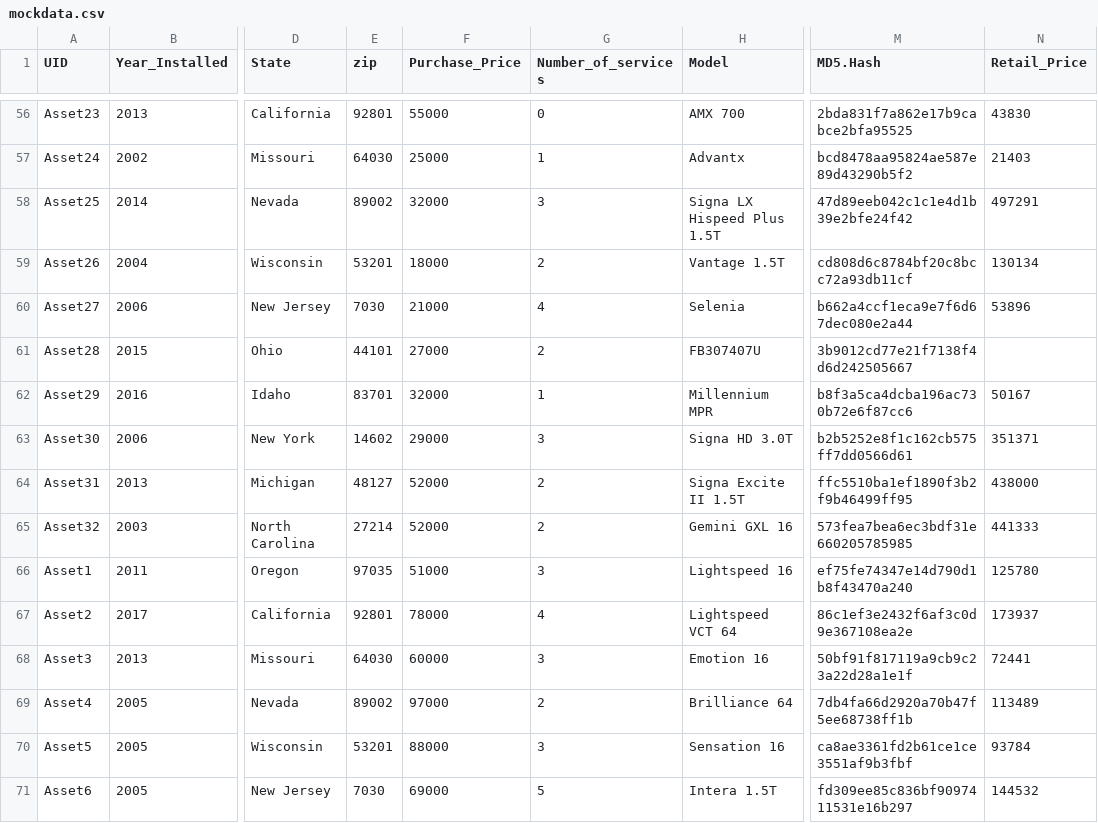
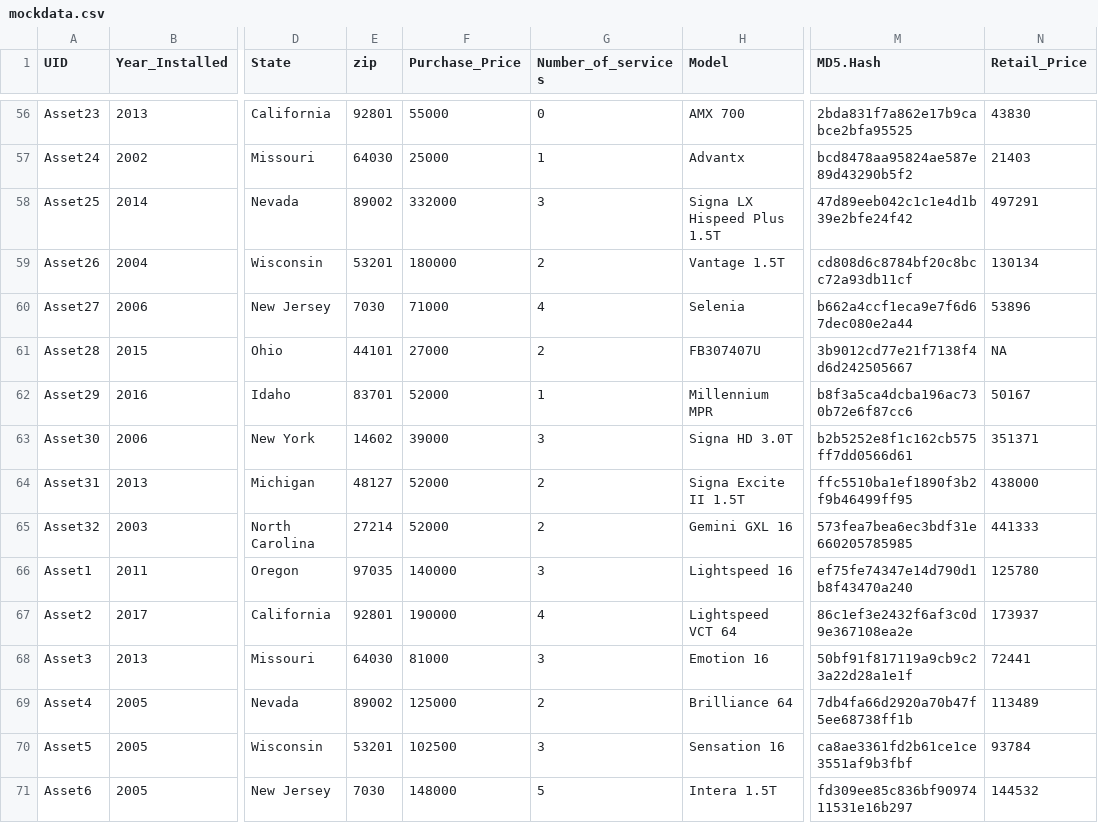
Before and after one commit to ayansaraf11/shiny-atp, a CSV file: mockdata.csv, drawn as a sheet; only a part is shown, gaps mark what is left out; the diff covers the shown part only; the diff names each change by its address in the sheet, - before the commit and + after, or states it on an @@ line.

```diff
--- a/mockdata.csv
+++ b/mockdata.csv
-F58 (Purchase_Price): 32000
+F58 (Purchase_Price): 332000
-F59 (Purchase_Price): 18000
+F59 (Purchase_Price): 180000
-F60 (Purchase_Price): 21000
+F60 (Purchase_Price): 71000
-N61 (Retail_Price): (empty)
+N61 (Retail_Price): NA
-F62 (Purchase_Price): 32000
+F62 (Purchase_Price): 52000
-F63 (Purchase_Price): 29000
+F63 (Purchase_Price): 39000
-F66 (Purchase_Price): 51000
+F66 (Purchase_Price): 140000
-F67 (Purchase_Price): 78000
+F67 (Purchase_Price): 190000
-F68 (Purchase_Price): 60000
+F68 (Purchase_Price): 81000
-F69 (Purchase_Price): 97000
+F69 (Purchase_Price): 125000
-F70 (Purchase_Price): 88000
+F70 (Purchase_Price): 102500
-F71 (Purchase_Price): 69000
+F71 (Purchase_Price): 148000
```
Also changed, not shown: 63 edited cells elsewhere in this file, 3 other files.
